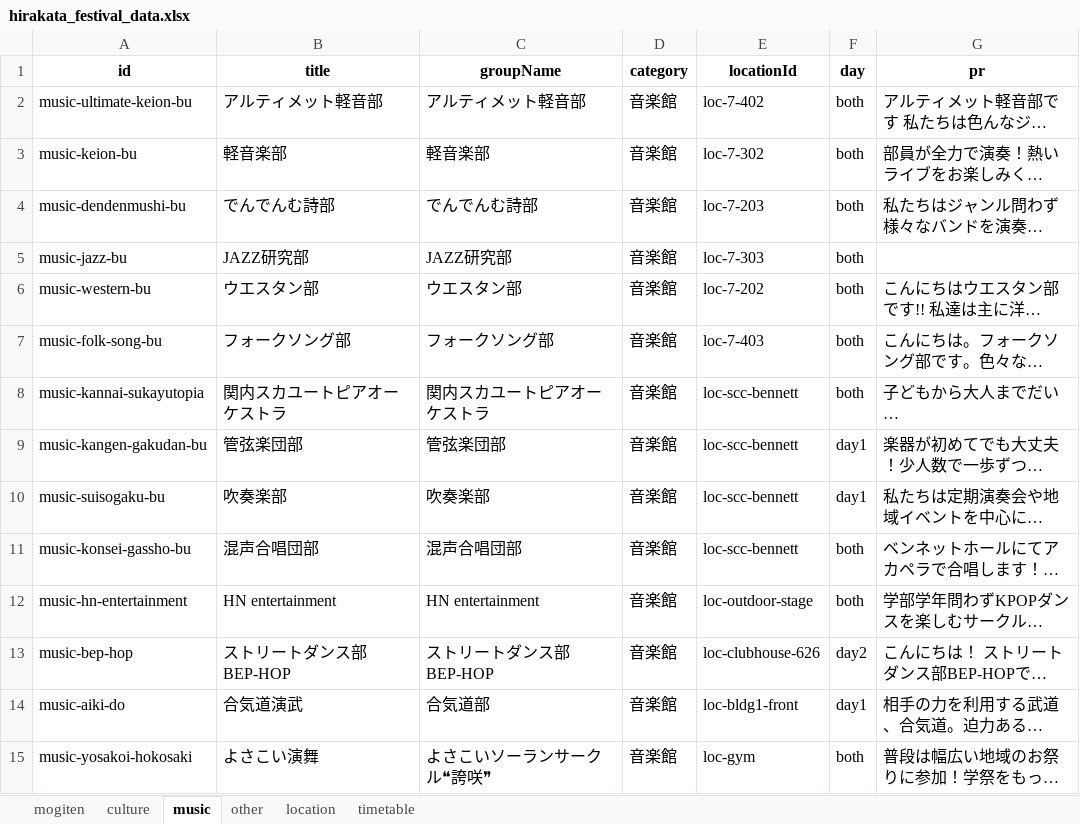
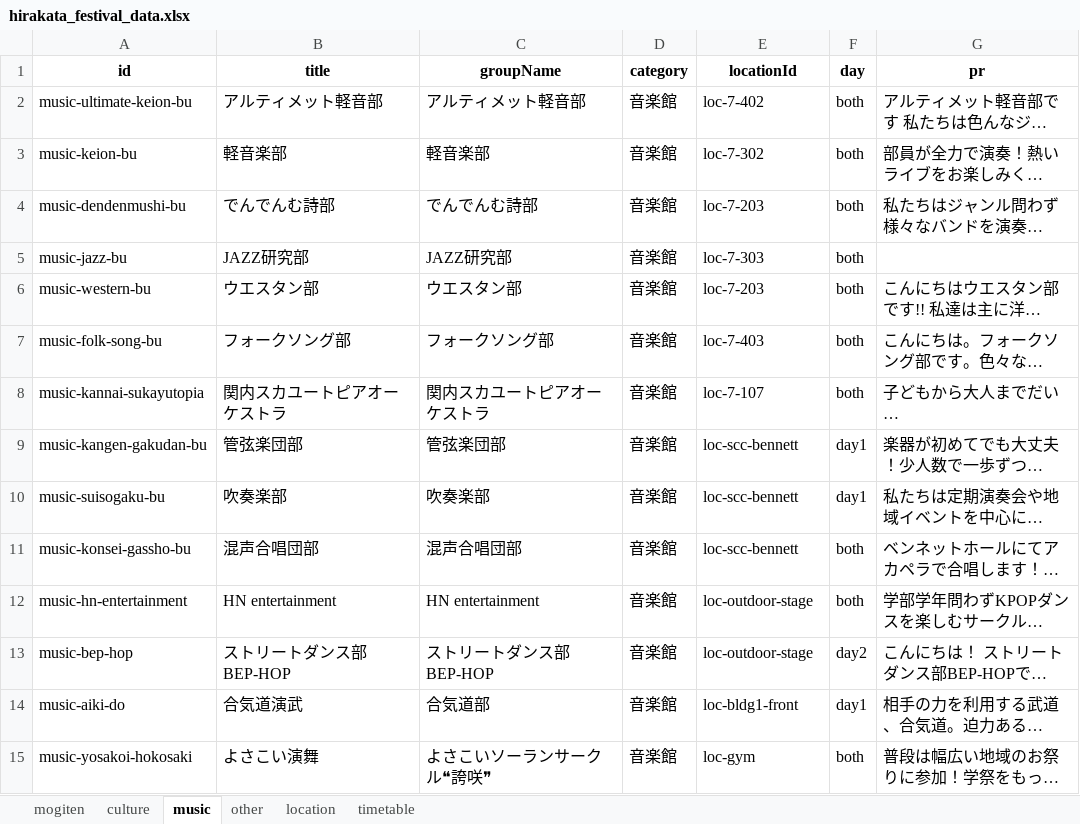
Before and after one commit to Hirakata-KGU/Home-Page, an Excel workbook: app/data/hirakata_festival_data.xlsx, sheet music, drawn as a sheet; only a part is shown; long unchanged cells end in …; values as stored, in another font and other column widths than the file's, no borders; the diff names each change by its address in the sheet, - before the commit and + after, or states it on an @@ line.

```diff
--- a/app/data/hirakata_festival_data.xlsx (sheet music)
+++ b/app/data/hirakata_festival_data.xlsx (sheet music)
-E6 (locationId): loc-7-202
+E6 (locationId): loc-7-203
-E8 (locationId): loc-scc-bennett
+E8 (locationId): loc-7-107
-E13 (locationId): loc-clubhouse-626
+E13 (locationId): loc-outdoor-stage
```
Also changed, not shown: sheet location, sheet culture.
